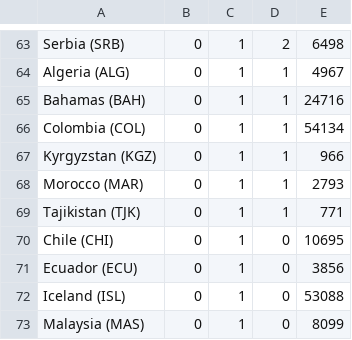
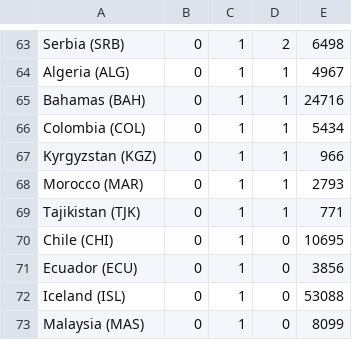
Before and after one commit to nandayadav/olympics_visualization, a CSV file: 2008.csv, drawn as a sheet; only a part is shown, gaps mark what is left out.

```diff
--- a/2008.csv
+++ b/2008.csv
@@ -65,3 +65,3 @@ Algeria (ALG),0,1,1,4967
 Bahamas (BAH),0,1,1,24716
-Colombia (COL),0,1,1,54134
+Colombia (COL),0,1,1,5434
 Kyrgyzstan (KGZ),0,1,1,966
```
Also changed, not shown: 1 other file.
